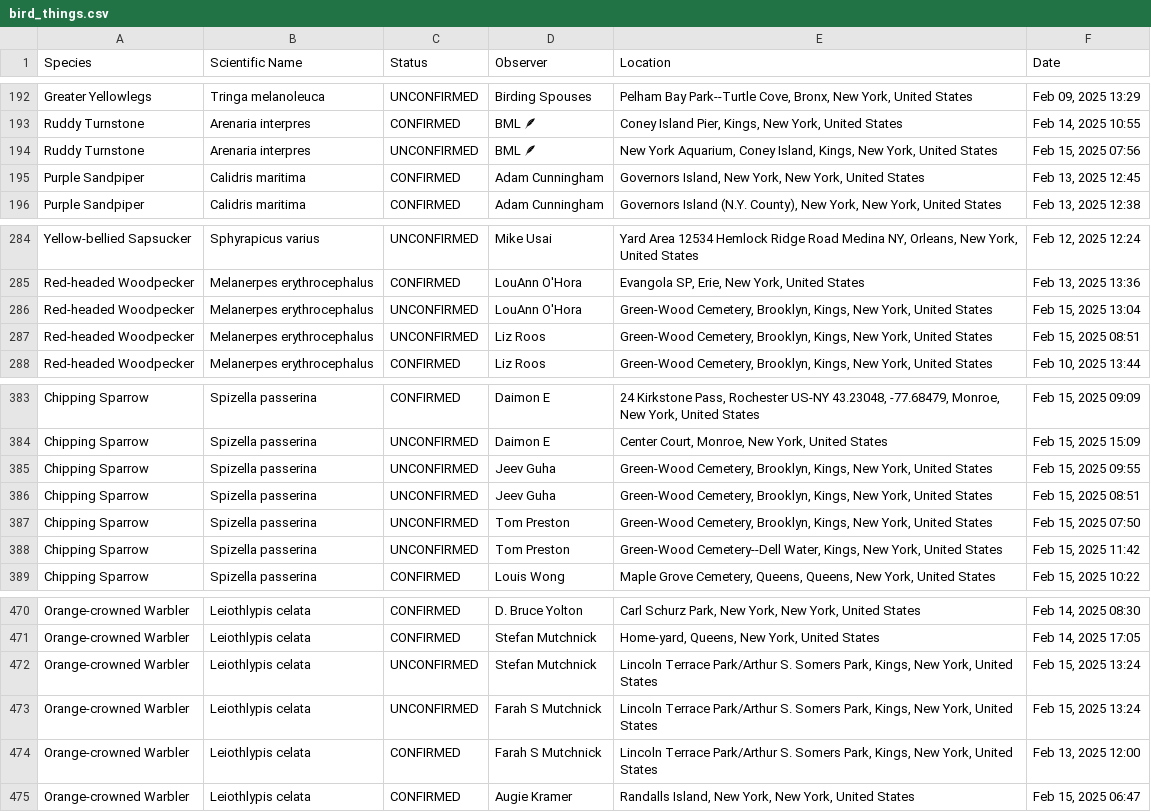
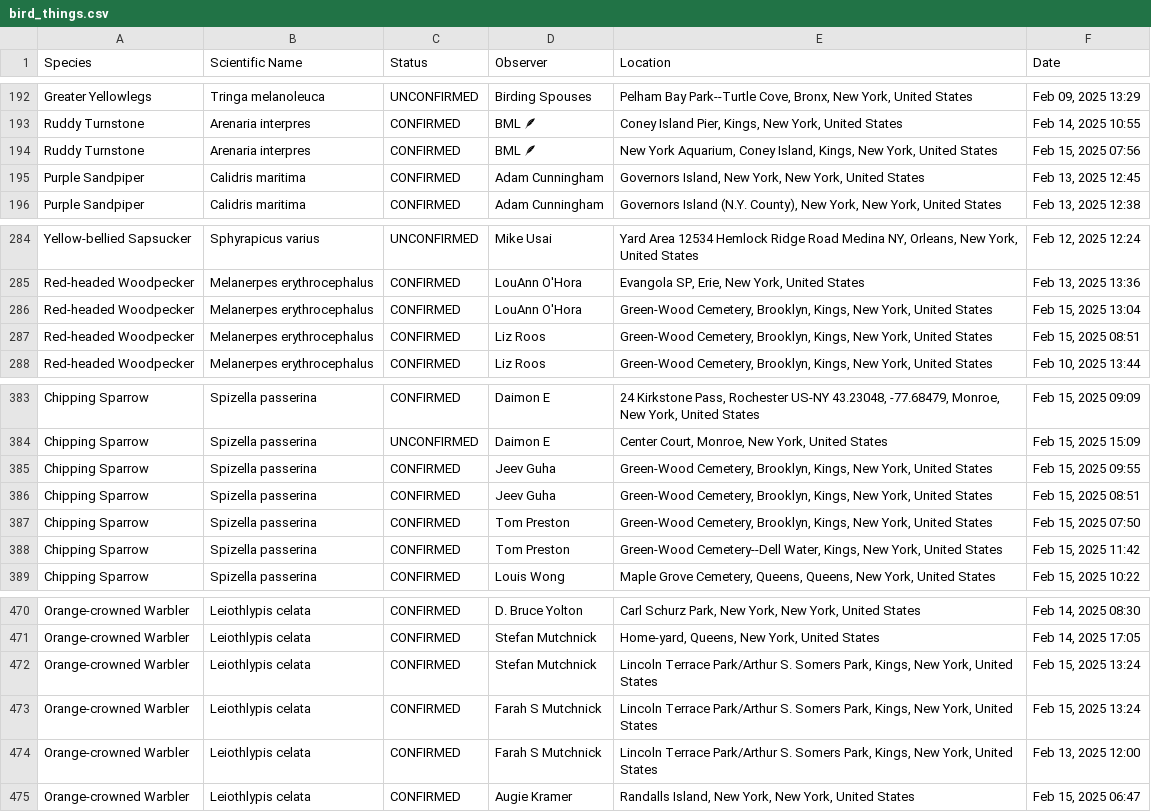
Before and after one commit to amethystmart/bird_stuff, a CSV file: bird_things.csv, drawn as a sheet; only a part is shown, gaps mark what is left out; the diff covers the shown part only.

```diff
--- a/bird_things.csv
+++ b/bird_things.csv
@@ -193,3 +193,3 @@ Greater Yellowlegs,Tringa melanoleuca,UNCONFIRMED,Birding Spouses,"Pelham Bay Pa
 Ruddy Turnstone,Arenaria interpres,CONFIRMED,BML 🪶,"Coney Island Pier, Kings, New York, United States","Feb 14, 2025 10:55"
-Ruddy Turnstone,Arenaria interpres,UNCONFIRMED,BML 🪶,"New York Aquarium, Coney Island, Kings, New York, United States","Feb 15, 2025 07:56"
+Ruddy Turnstone,Arenaria interpres,CONFIRMED,BML 🪶,"New York Aquarium, Coney Island, Kings, New York, United States","Feb 15, 2025 07:56"
 Purple Sandpiper,Calidris maritima,CONFIRMED,Adam Cunningham,"Governors Island, New York, New York, United States","Feb 13, 2025 12:45"
@@ -285,4 +285,4 @@ Yellow-bellied Sapsucker,Sphyrapicus varius,UNCONFIRMED,Mike Usai,"Yard Area 125
 Red-headed Woodpecker,Melanerpes erythrocephalus,CONFIRMED,LouAnn O'Hora,"Evangola SP, Erie, New York, United States","Feb 13, 2025 13:36"
-Red-headed Woodpecker,Melanerpes erythrocephalus,UNCONFIRMED,LouAnn O'Hora,"Green-Wood Cemetery, Brooklyn, Kings, New York, United States","Feb 15, 2025 13:04"
-Red-headed Woodpecker,Melanerpes erythrocephalus,UNCONFIRMED,Liz Roos,"Green-Wood Cemetery, Brooklyn, Kings, New York, United States","Feb 15, 2025 08:51"
+Red-headed Woodpecker,Melanerpes erythrocephalus,CONFIRMED,LouAnn O'Hora,"Green-Wood Cemetery, Brooklyn, Kings, New York, United States","Feb 15, 2025 13:04"
+Red-headed Woodpecker,Melanerpes erythrocephalus,CONFIRMED,Liz Roos,"Green-Wood Cemetery, Brooklyn, Kings, New York, United States","Feb 15, 2025 08:51"
 Red-headed Woodpecker,Melanerpes erythrocephalus,CONFIRMED,Liz Roos,"Green-Wood Cemetery, Brooklyn, Kings, New York, United States","Feb 10, 2025 13:44"
@@ -384,6 +384,6 @@ Chipping Sparrow,Spizella passerina,CONFIRMED,Daimon E,"24 Kirkstone Pass, Roche
 Chipping Sparrow,Spizella passerina,UNCONFIRMED,Daimon E,"Center Court, Monroe, New York, United States","Feb 15, 2025 15:09"
-Chipping Sparrow,Spizella passerina,UNCONFIRMED,Jeev Guha,"Green-Wood Cemetery, Brooklyn, Kings, New York, United States","Feb 15, 2025 09:55"
-Chipping Sparrow,Spizella passerina,UNCONFIRMED,Jeev Guha,"Green-Wood Cemetery, Brooklyn, Kings, New York, United States","Feb 15, 2025 08:51"
-Chipping Sparrow,Spizella passerina,UNCONFIRMED,Tom Preston,"Green-Wood Cemetery, Brooklyn, Kings, New York, United States","Feb 15, 2025 07:50"
-Chipping Sparrow,Spizella passerina,UNCONFIRMED,Tom Preston,"Green-Wood Cemetery--Dell Water, Kings, New York, United States","Feb 15, 2025 11:42"
+Chipping Sparrow,Spizella passerina,CONFIRMED,Jeev Guha,"Green-Wood Cemetery, Brooklyn, Kings, New York, United States","Feb 15, 2025 09:55"
+Chipping Sparrow,Spizella passerina,CONFIRMED,Jeev Guha,"Green-Wood Cemetery, Brooklyn, Kings, New York, United States","Feb 15, 2025 08:51"
+Chipping Sparrow,Spizella passerina,CONFIRMED,Tom Preston,"Green-Wood Cemetery, Brooklyn, Kings, New York, United States","Feb 15, 2025 07:50"
+Chipping Sparrow,Spizella passerina,CONFIRMED,Tom Preston,"Green-Wood Cemetery--Dell Water, Kings, New York, United States","Feb 15, 2025 11:42"
 Chipping Sparrow,Spizella passerina,CONFIRMED,Louis Wong,"Maple Grove Cemetery, Queens, Queens, New York, United States","Feb 15, 2025 10:22"
@@ -471,4 +471,4 @@ Orange-crowned Warbler,Leiothlypis celata,CONFIRMED,D. Bruce Yolton,"Carl Schurz
 Orange-crowned Warbler,Leiothlypis celata,CONFIRMED,Stefan Mutchnick,"Home-yard, Queens, New York, United States","Feb 14, 2025 17:05"
-Orange-crowned Warbler,Leiothlypis celata,UNCONFIRMED,Stefan Mutchnick,"Lincoln Terrace Park/Arthur S. Somers Park, Kings, New York, United States","Feb 15, 2025 13:24"
-Orange-crowned Warbler,Leiothlypis celata,UNCONFIRMED,Farah S Mutchnick,"Lincoln Terrace Park/Arthur S. Somers Park, Kings, New York, United States","Feb 15, 2025 13:24"
+Orange-crowned Warbler,Leiothlypis celata,CONFIRMED,Stefan Mutchnick,"Lincoln Terrace Park/Arthur S. Somers Park, Kings, New York, United States","Feb 15, 2025 13:24"
+Orange-crowned Warbler,Leiothlypis celata,CONFIRMED,Farah S Mutchnick,"Lincoln Terrace Park/Arthur S. Somers Park, Kings, New York, United States","Feb 15, 2025 13:24"
 Orange-crowned Warbler,Leiothlypis celata,CONFIRMED,Farah S Mutchnick,"Lincoln Terrace Park/Arthur S. Somers Park, Kings, New York, United States","Feb 13, 2025 12:00"
```
Also changed, not shown: 22 edited cells elsewhere in this file.
